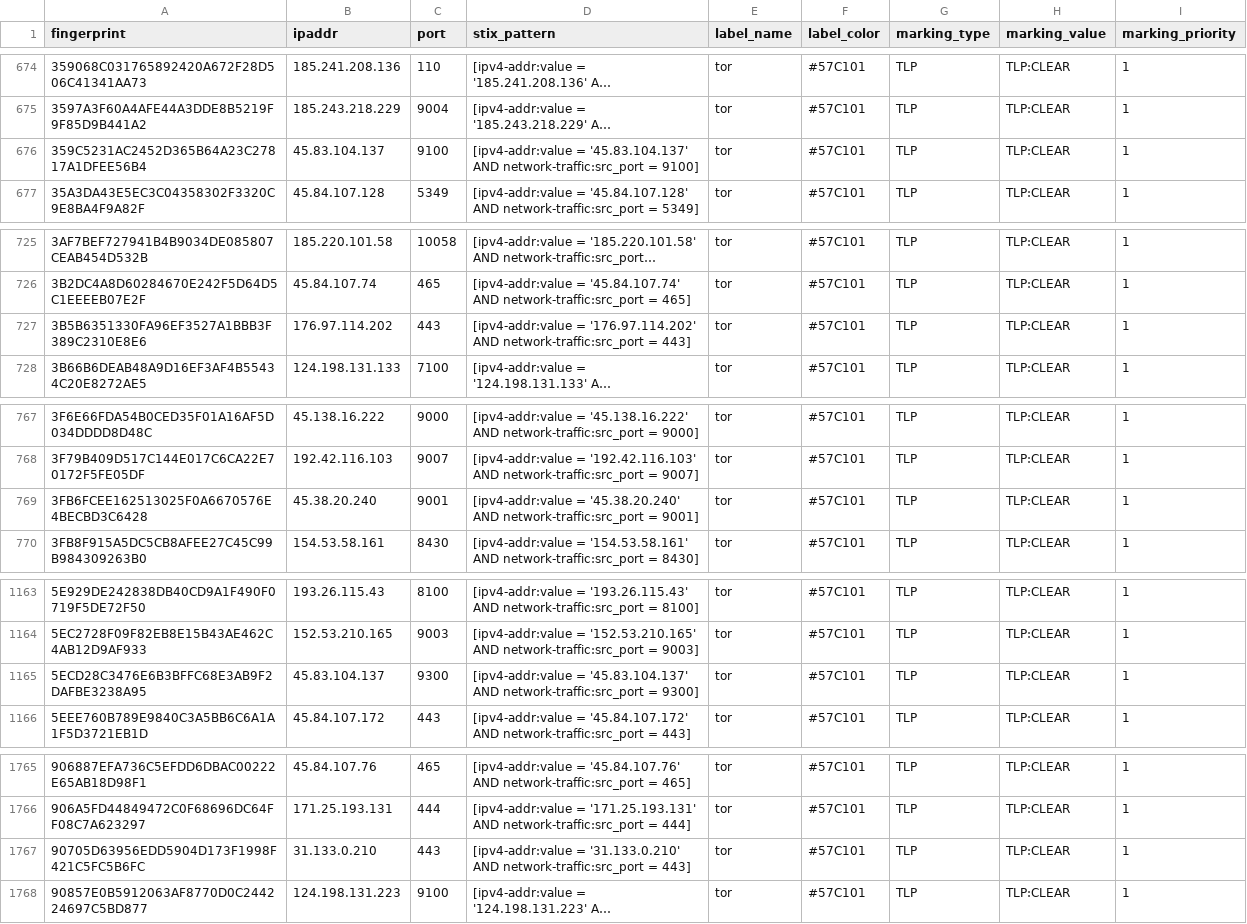
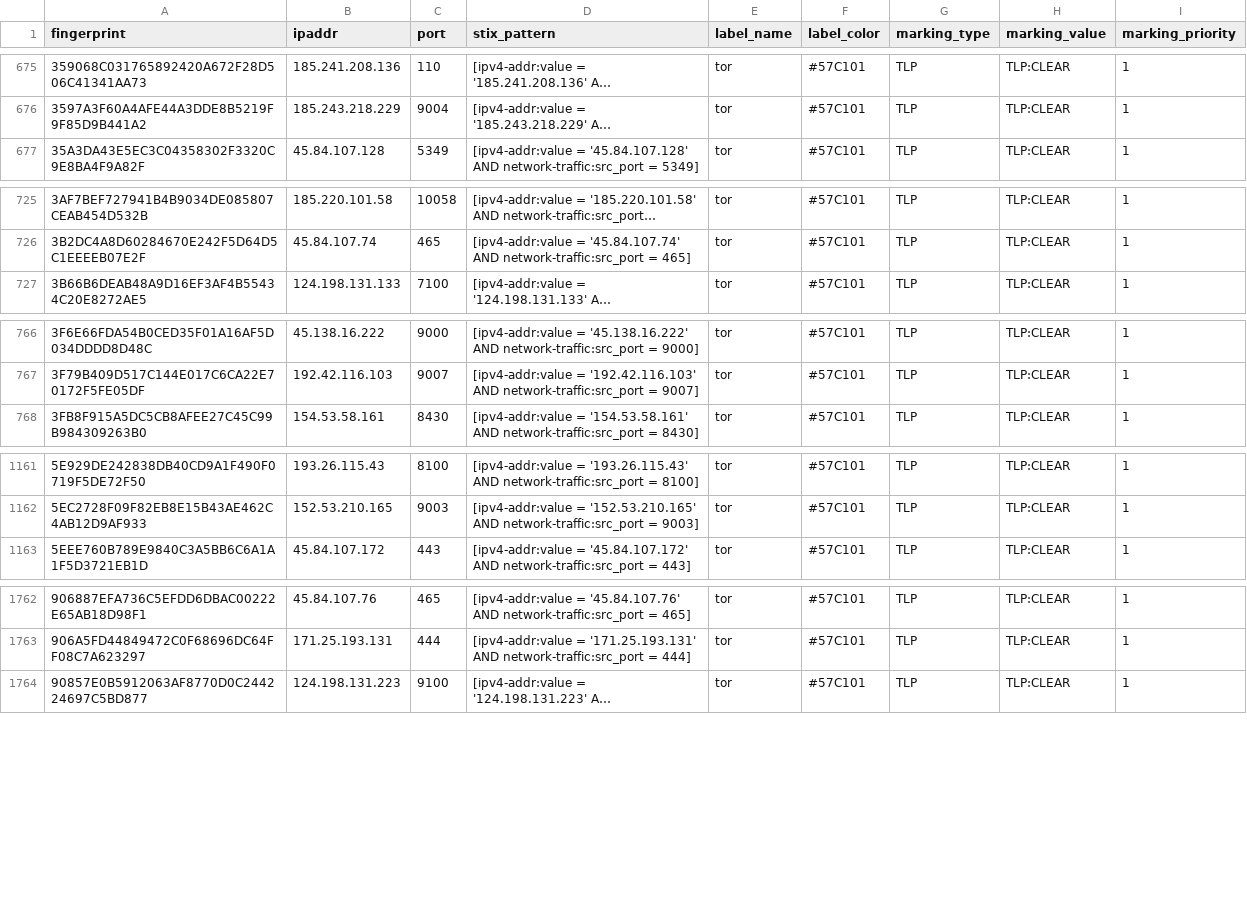
Before and after one commit to DreadFog/tor_csv_feed_opencti, a CSV file: latest.exits_v4.csv, drawn as a sheet; only a part is shown, gaps mark what is left out; long unchanged cells end in …; removed rows and columns are numbered as before the commit, all else as after; the diff covers the shown part only; the diff names each change by its address in the sheet, - before the commit and + after, or states it on an @@ line.

```diff
--- a/latest.exits_v4.csv
+++ b/latest.exits_v4.csv
-row 676: 359C5231AC2452D365B64A23C27817A1DFEE56B4 | 45.83.104.137 | 9100 | [ipv4-addr:value = '45.83.104.137' AND network-traffic:src_port = 9100] | tor | #57C101 | TLP | TLP:CLEAR | 1
-row 727: 3B5B6351330FA96EF3527A1BBB3F389C2310E8E6 | 176.97.114.202 | 443 | [ipv4-addr:value = '176.97.114.202' AND network-traffic:src_port = 443] | tor | #57C101 | TLP | TLP:CLEAR | 1
-row 769: 3FB6FCEE162513025F0A6670576E4BECBD3C6428 | 45.38.20.240 | 9001 | [ipv4-addr:value = '45.38.20.240' AND network-traffic:src_port = 9001] | tor | #57C101 | TLP | TLP:CLEAR | 1
-row 1165: 5ECD28C3476E6B3BFFC68E3AB9F2DAFBE3238A95 | 45.83.104.137 | 9300 | [ipv4-addr:value = '45.83.104.137' AND network-traffic:src_port = 9300] | tor | #57C101 | TLP | TLP:CLEAR | 1
-row 1767: 90705D63956EDD5904D173F1998F421C5FC5B6FC | 31.133.0.210 | 443 | [ipv4-addr:value = '31.133.0.210' AND network-traffic:src_port = 443] | tor | #57C101 | TLP | TLP:CLEAR | 1
```
Also changed, not shown: 8 added rows and 5 removed rows elsewhere in this file, latest.all_v6.csv, latest.exits_v6.csv, 3 other files.
